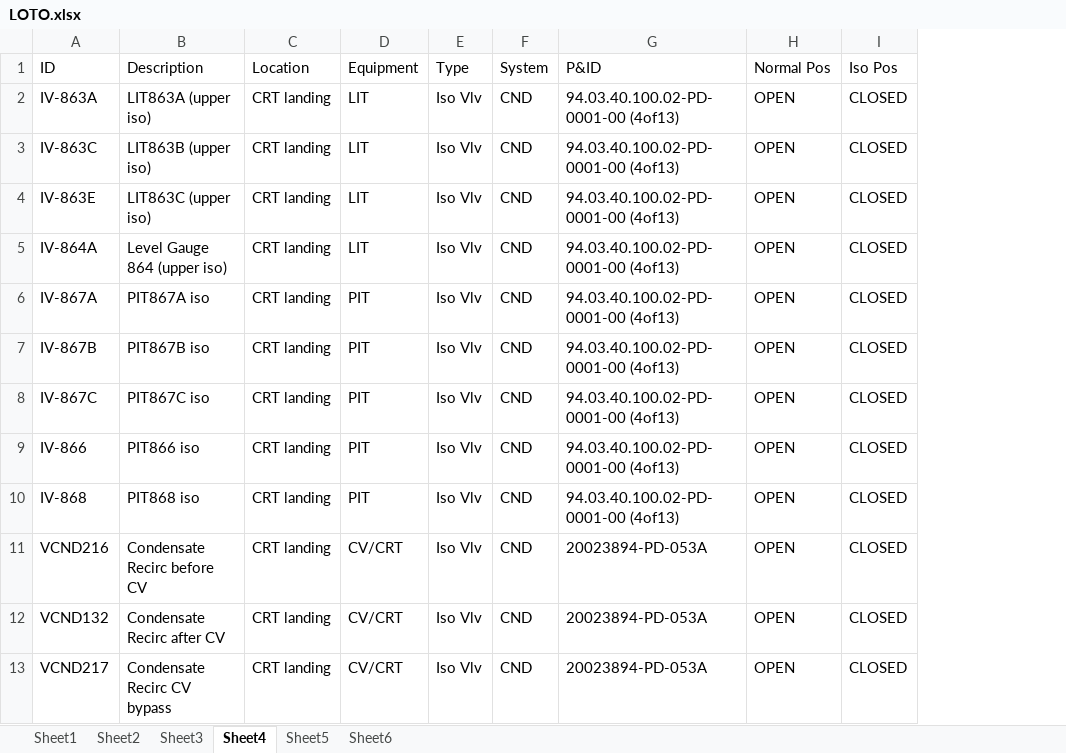
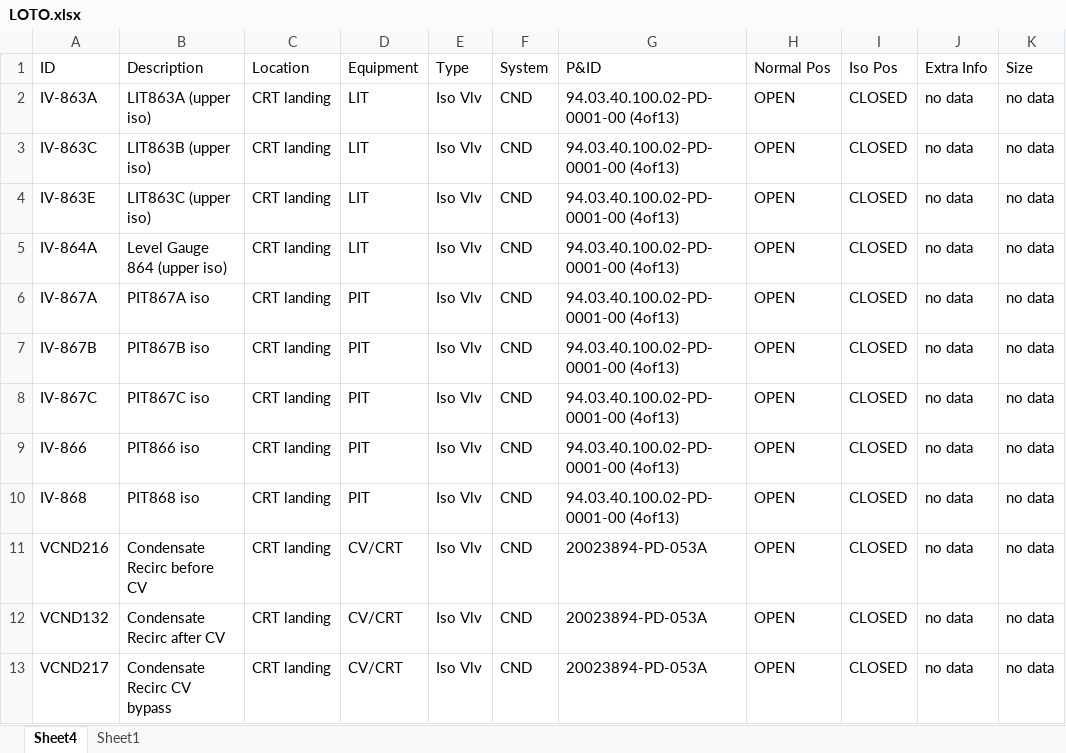
Before and after one commit to usadanilakl/PDFTextExtraction, an Excel workbook: LOTO.xlsx, sheet Sheet4, drawn as a sheet; only a part is shown; values as stored, in another font and other column widths than the file's, no borders; the diff names each change by its address in the sheet, - before the commit and + after, or states it on an @@ line.

```diff
--- a/LOTO.xlsx (sheet Sheet4)
+++ b/LOTO.xlsx (sheet Sheet4)
-sheet tab: Sheet2
-sheet tab: Sheet3
-sheet tab: Sheet5
-sheet tab: Sheet6
@@ sheet tab order changed: Sheet4 | Sheet1 @@
+column J (Extra Info), rows 2-13: all no data
+column K (Size), rows 2-13: all no data
```
Also changed, not shown: sheet Sheet1, 2 other files.
